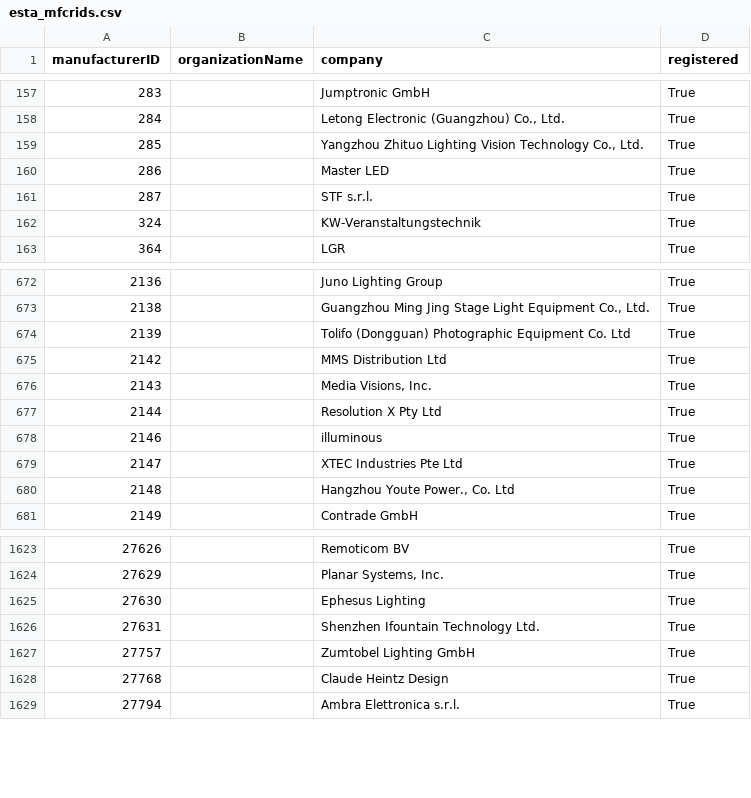
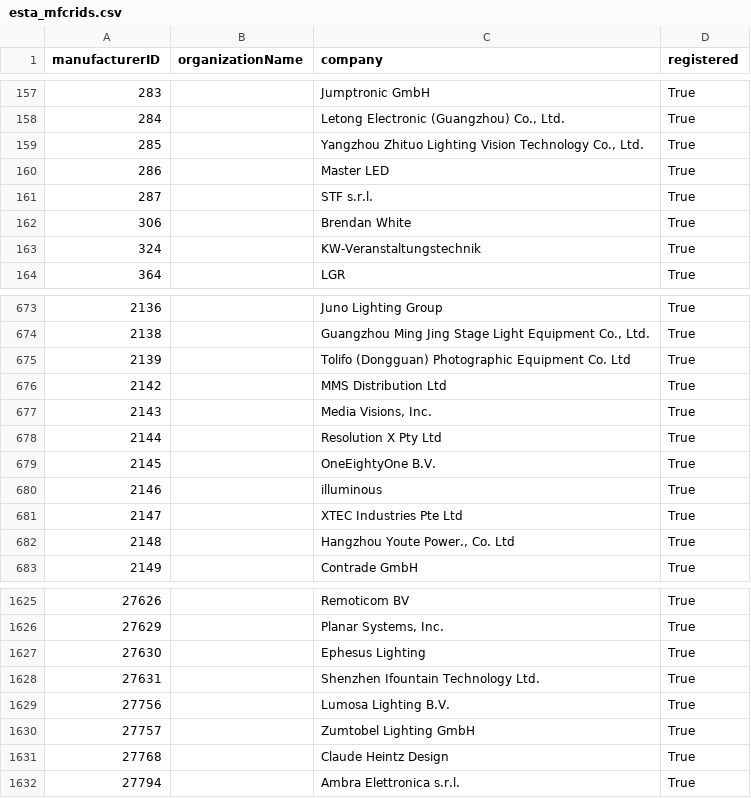
Before and after one commit to marcusbirkin/ESTA_MFCTRIDS, a CSV file: esta_mfcrids.csv, drawn as a sheet; only a part is shown, gaps mark what is left out; the diff names each change by its address in the sheet, - before the commit and + after, or states it on an @@ line.

```diff
--- a/esta_mfcrids.csv
+++ b/esta_mfcrids.csv
+row 162: 306 |  | Brendan White | True
+row 679: 2145 |  | OneEightyOne B.V. | True
+row 1629: 27756 |  | Lumosa Lighting B.V. | True
```
